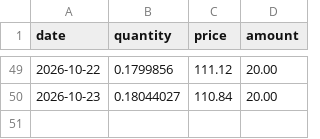
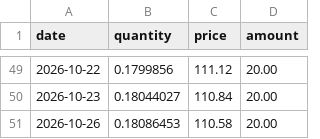
Before and after one commit to ElliottRW/ellwsn.com, a CSV file: data/purchases.csv, drawn as a sheet; only a part is shown, gaps mark what is left out; the diff names each change by its address in the sheet, - before the commit and + after, or states it on an @@ line.

```diff
--- a/data/purchases.csv
+++ b/data/purchases.csv
+row 51: 2026-10-26 | 0.18086453 | 110.58 | 20.00
```
